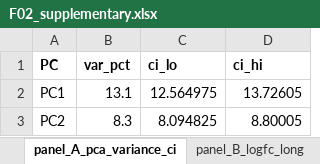
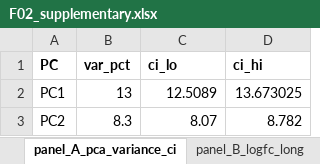
Before and after one commit to Dustyn-T-Lewis/YvO_2025, an Excel workbook: 04_Figures/F02/c_data/F02_supplementary.xlsx, sheet panel_A_pca_variance_ci, drawn as a sheet; values as stored, in another font and other column widths than the file's, no borders; the diff names each change by its address in the sheet, - before the commit and + after, or states it on an @@ line.

```diff
--- a/04_Figures/F02/c_data/F02_supplementary.xlsx (sheet panel_A_pca_variance_ci)
+++ b/04_Figures/F02/c_data/F02_supplementary.xlsx (sheet panel_A_pca_variance_ci)
-B2 (var_pct): 13.1
+B2 (var_pct): 13
-C2 (ci_lo): 12.564975
+C2 (ci_lo): 12.5089
-D2 (ci_hi): 13.72605
+D2 (ci_hi): 13.673025
-C3 (ci_lo): 8.094825
+C3 (ci_lo): 8.07
-D3 (ci_hi): 8.80005
+D3 (ci_hi): 8.782
```
Also changed, not shown: sheet SUPP_panel_C_cv_scatter, sheet panel_B_logfc_long, sheet SUPP_panel_C_cv_delta, sheet SUPP_panel_E_imputed, sheet panel_D_upset_overlap_enrich, sheet SUPP_panel_D_median_cv_ci, 4 more sheets, 27 other files.
